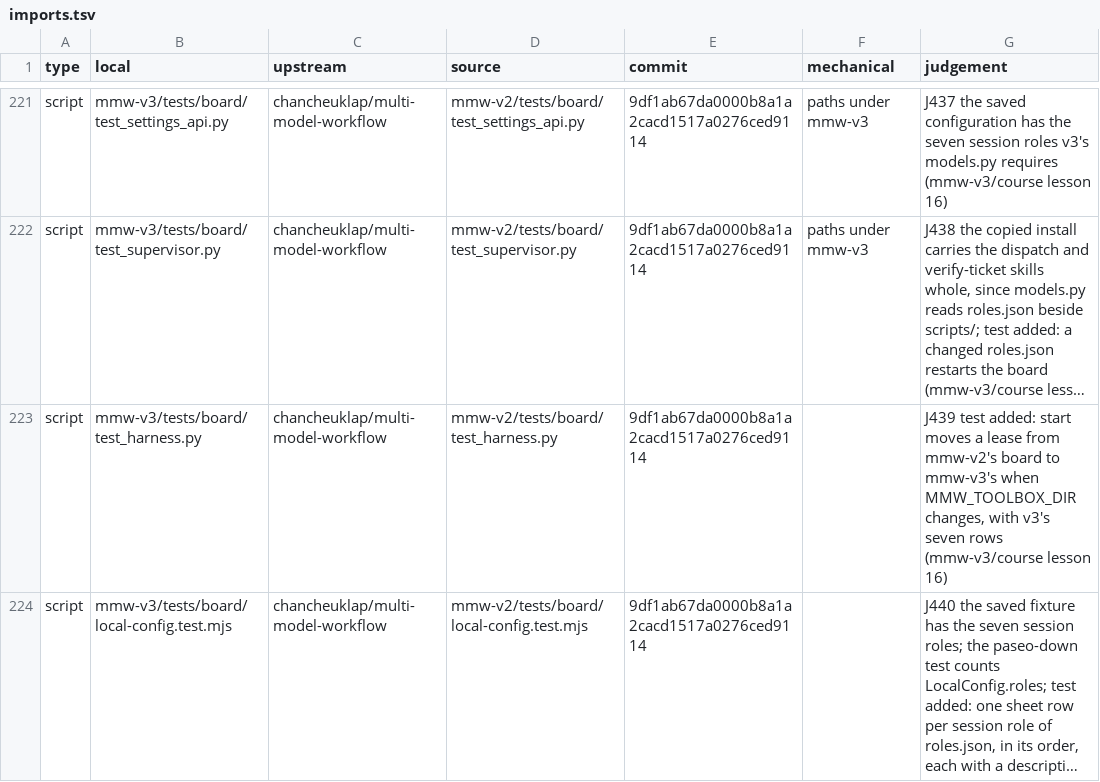
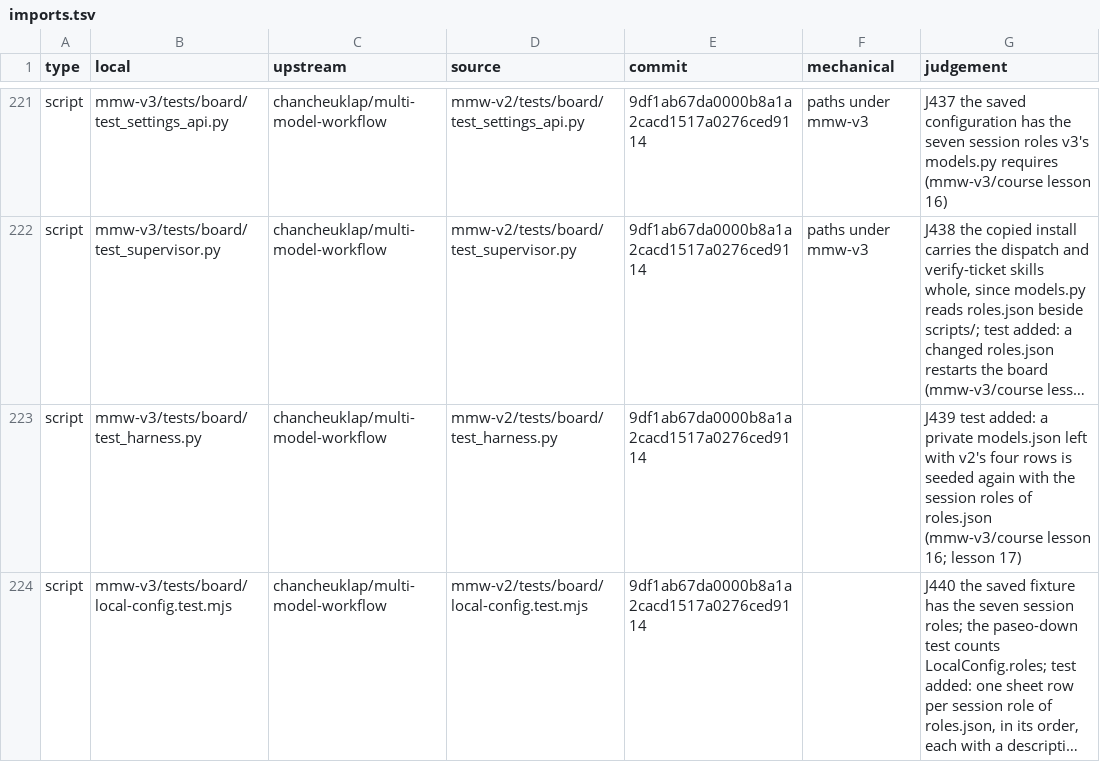
Before and after one commit to chancheuklap/multi-model-workflow, a TSV file: mmw-v3/imports.tsv, drawn as a sheet; only a part is shown, gaps mark what is left out; long unchanged cells end in …; the diff covers the shown part only; the diff names each change by its address in the sheet, - before the commit and + after, or states it on an @@ line.

```diff
--- a/mmw-v3/imports.tsv
+++ b/mmw-v3/imports.tsv
-G223 (judgement): …test added: start moves a lease from mmw-v2's board to mmw-v3's when MMW_TOOLBOX_DIR changes, with v3's seven rows (mmw-v3/course lesson 16)
+G223 (judgement): …test added: a private models.json left with v2's four rows is seeded again with the session roles of roles.json (mmw-v3/course lesson 16; lesson 17)
```
Also changed, not shown: 6 added rows and 3 edited cells elsewhere in this file, 29 other files.
